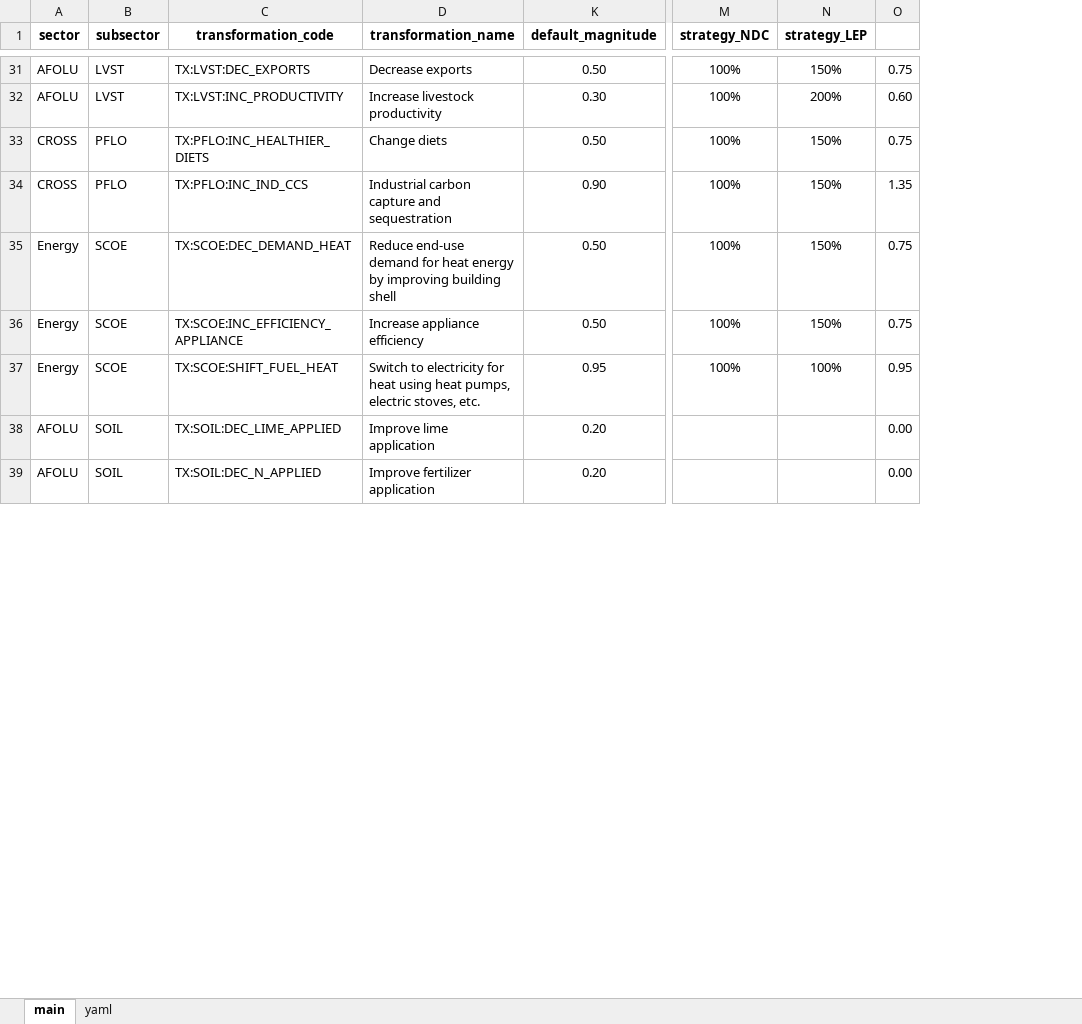
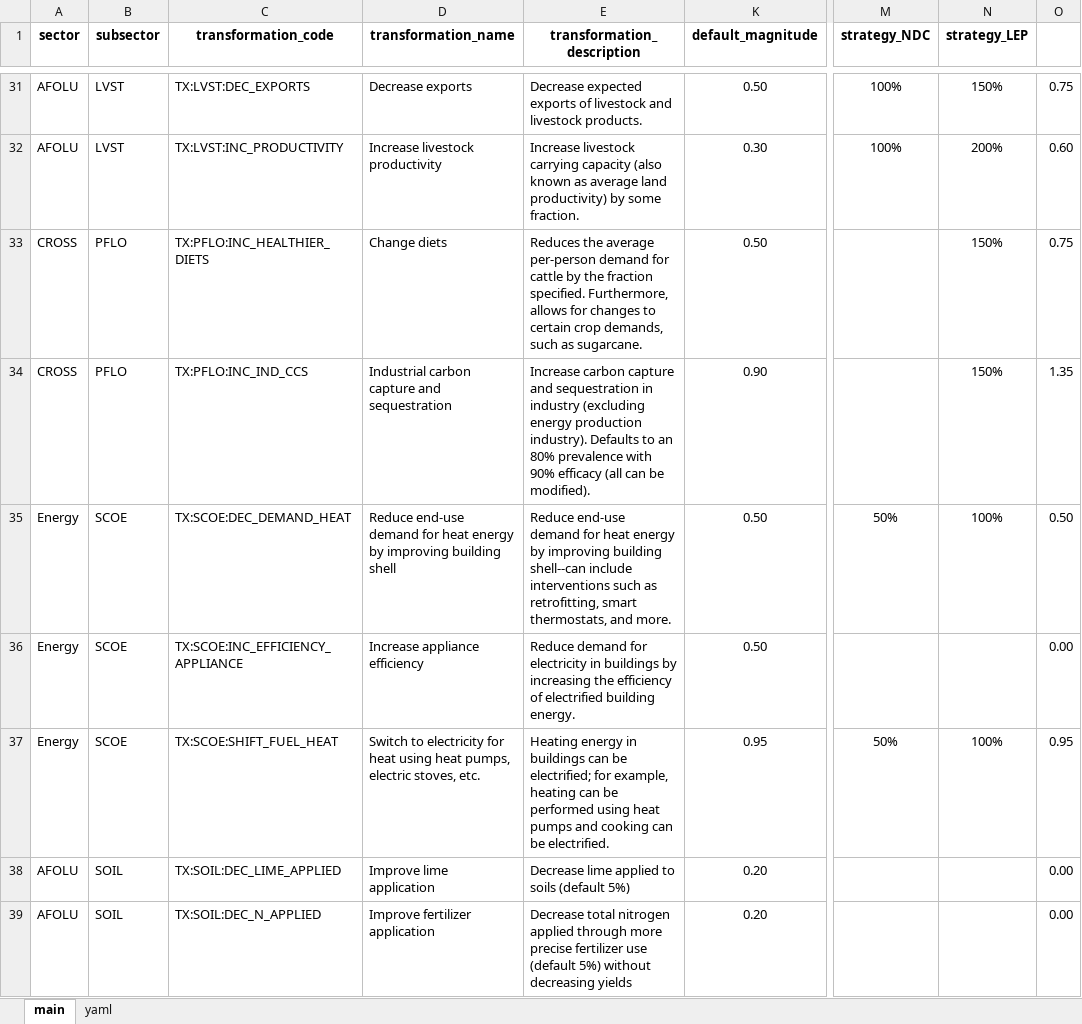
Before and after one commit to sisepuede-framework/ssp_libya, an Excel workbook: ssp_modeling/scenario_mapping/ssp_libya_transformation_cw_20251030.xlsx, sheet main, drawn as a sheet; only a part is shown, gaps mark what is left out; values as stored, in another font and other column widths than the file's, no borders; conditional formats not drawn; the diff covers the shown part only; the diff names each change by its address in the sheet, - before the commit and + after, or states it on an @@ line.

```diff
--- a/ssp_modeling/scenario_mapping/ssp_libya_transformation_cw_20251030.xlsx (sheet main)
+++ b/ssp_modeling/scenario_mapping/ssp_libya_transformation_cw_20251030.xlsx (sheet main)
@@ column E (transformation_description) unhidden, rows 31-39: Decrease expected exports of livestock and livestock products. | Increase livestock carrying capacity (also known as average land productivity) by some fraction. | Reduces the average per-person demand for cattle by the fraction specified. Furthermore, allows for changes to certain crop demands, such as sugarcane. | Increase carbon capture and sequestration in industry (excluding energy production industry). Defaults to an 80% prevalence with 90% efficacy (all can be modified). | Reduce end-use demand for heat energy by improving building shell--can include interventions such as retrofitting, smart thermostats, and more. | Reduce demand for electricity in buildings by increasing the efficiency of electrified building energy. | Heating energy in buildings can be electrified; for example, heating can be performed using heat pumps and cooking can be electrified. | Decrease lime applied to soils (default 5%) | Decrease total nitrogen applied through more precise fertilizer use (default 5%) without decreasing yields @@
-M33:M34 (strategy_NDC): 100%
+M33:M34 (strategy_NDC): (empty)
-M35 (strategy_NDC): 100%
+M35 (strategy_NDC): 50%
-N35 (strategy_LEP): 150%
+N35 (strategy_LEP): 100%
-O35: 0.75
+O35: 0.50
-M36 (strategy_NDC): 100%
+M36 (strategy_NDC): (empty)
-N36 (strategy_LEP): 150%
+N36 (strategy_LEP): (empty)
-O36: 0.75
+O36: 0.00
-M37 (strategy_NDC): 100%
+M37 (strategy_NDC): 50%
```
Also changed, not shown: 1 added row and 60 edited cells elsewhere in this sheet, sheet yaml, 7 other files.
